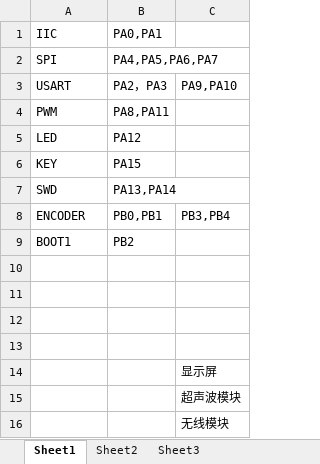
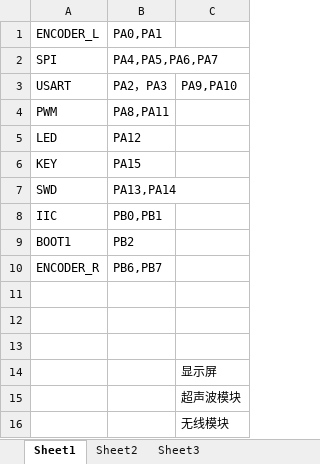
Before and after one commit to MQjehovah/MQBalance, an Excel workbook: doc/PinMap.xlsx, sheet Sheet1, drawn as a sheet; values as stored, in another font and other column widths than the file's, no borders; removed rows and columns are numbered as before the commit, all else as after; the diff names each change by its address in the sheet, - before the commit and + after, or states it on an @@ line.

```diff
--- a/doc/PinMap.xlsx (sheet Sheet1)
+++ b/doc/PinMap.xlsx (sheet Sheet1)
-A1: IIC
+A1: ENCODER_L
-row 8: ENCODER | PB0,PB1 | PB3,PB4
+row 8: IIC | PB0,PB1
-row 10: (empty)
+row 10: ENCODER_R | PB6,PB7
```
Also changed, not shown: 10 other files.
